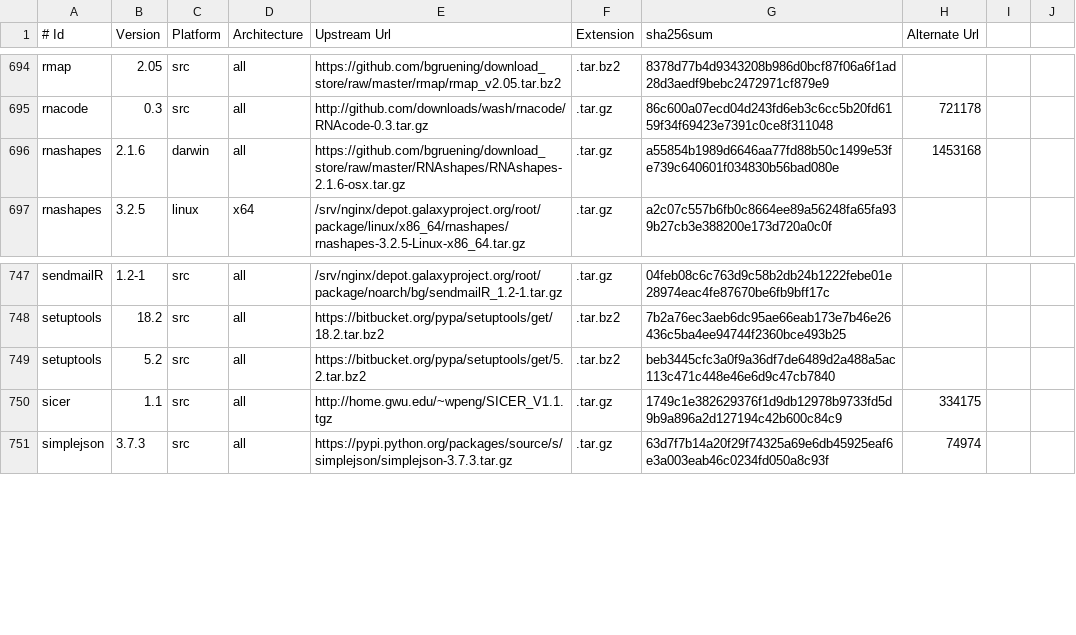
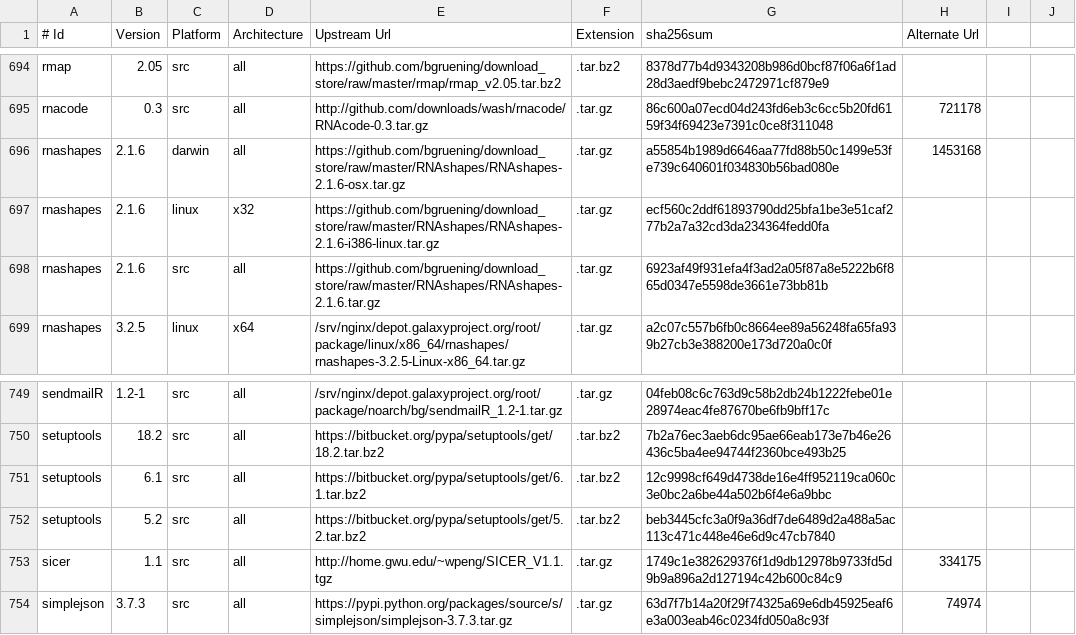
Before and after one commit to galaxyproject/cargo-port, a TSV file: urls.tsv, drawn as a sheet; only a part is shown, gaps mark what is left out.

Commit message:
More discovered URLs

```diff
--- a/urls.tsv
+++ b/urls.tsv
@@ -696,2 +696,4 @@ rnacode	0.3	src	all	http://github.com/downloads/wash/rnacode/RNAcode-0.3.tar.gz
 rnashapes	2.1.6	darwin	all	https://github.com/bgruening/download_store/raw/master/RNAshapes/RNAshapes-2.1.6-osx.tar.gz	.tar.gz	a55854b1989d6646aa77fd88b50c1499e53fe739c640601f034830b56bad080e	1453168		
+rnashapes	2.1.6	linux	x32	https://github.com/bgruening/download_store/raw/master/RNAshapes/RNAshapes-2.1.6-i386-linux.tar.gz	.tar.gz	ecf560c2ddf61893790dd25bfa1be3e51caf277b2a7a32cd3da234364fedd0fa			
+rnashapes	2.1.6	src	all	https://github.com/bgruening/download_store/raw/master/RNAshapes/RNAshapes-2.1.6.tar.gz	.tar.gz	6923af49f931efa4f3ad2a05f87a8e5222b6f865d0347e5598de3661e73bb81b			
 rnashapes	3.2.5	linux	x64	/srv/nginx/depot.galaxyproject.org/root/package/linux/x86_64/rnashapes/rnashapes-3.2.5-Linux-x86_64.tar.gz	.tar.gz	a2c07c557b6fb0c8664ee89a56248fa65fa939b27cb3e388200e173d720a0c0f			
@@ -748,2 +750,3 @@ sendmailR	1.2-1	src	all	/srv/nginx/depot.galaxyproject.org/root/package/noarch/b
 setuptools	18.2	src	all	https://bitbucket.org/pypa/setuptools/get/18.2.tar.bz2	.tar.bz2	7b2a76ec3aeb6dc95ae66eab173e7b46e26436c5ba4ee94744f2360bce493b25			
+setuptools	6.1	src	all	https://bitbucket.org/pypa/setuptools/get/6.1.tar.bz2	.tar.bz2	12c9998cf649d4738de16e4ff952119ca060c3e0bc2a6be44a502b6f4e6a9bbc			
 setuptools	5.2	src	all	https://bitbucket.org/pypa/setuptools/get/5.2.tar.bz2	.tar.bz2	beb3445cfc3a0f9a36df7de6489d2a488a5ac113c471c448e46e6d9c47cb7840			
```
